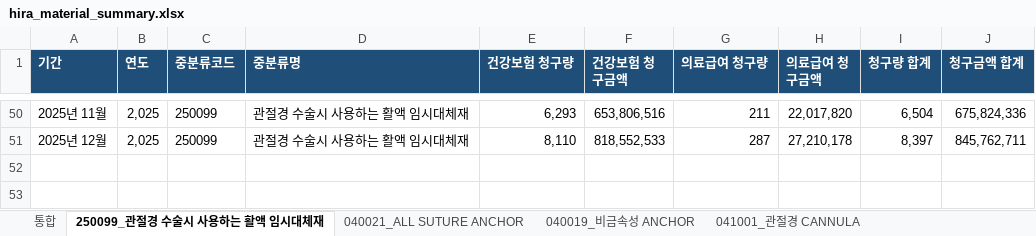
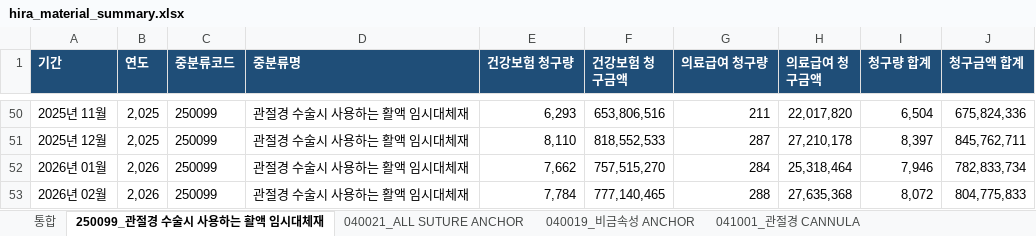
Before and after one commit to JasonSonKR/HIRA-update, an Excel workbook: hira_material_automation/output/master/hira_material_summary.xlsx, sheet 250099_관절경 수술시 사용하는 활액 임시대체재, drawn as a sheet; only a part is shown, gaps mark what is left out; values as stored, in another font and other column widths than the file's, no borders; the diff names each change by its address in the sheet, - before the commit and + after, or states it on an @@ line.

```diff
--- a/hira_material_automation/output/master/hira_material_summary.xlsx (sheet 250099_관절경 수술시 사용하는 활액 임시대체재)
+++ b/hira_material_automation/output/master/hira_material_summary.xlsx (sheet 250099_관절경 수술시 사용하는 활액 임시대체재)
+row 52: 2026년 01월 | 2,026 | 250099 | 관절경 수술시 사용하는 활액 임시대체재 | 7,662 | 757,515,270 | 284 | 25,318,464 | 7,946 | 782,833,734
+row 53: 2026년 02월 | 2,026 | 250099 | 관절경 수술시 사용하는 활액 임시대체재 | 7,784 | 777,140,465 | 288 | 27,635,368 | 8,072 | 804,775,833
```
Also changed, not shown: sheet 통합, sheet 040021_ALL SUTURE ANCHOR, sheet 041001_관절경 CANNULA, sheet 040019_비금속성 ANCHOR, sheet 900129_척추경막외 유착방지제, sheet 040028_1회용 관절 봉합용 NEEDLE(분리형), 2 more sheets, 26 other files.
